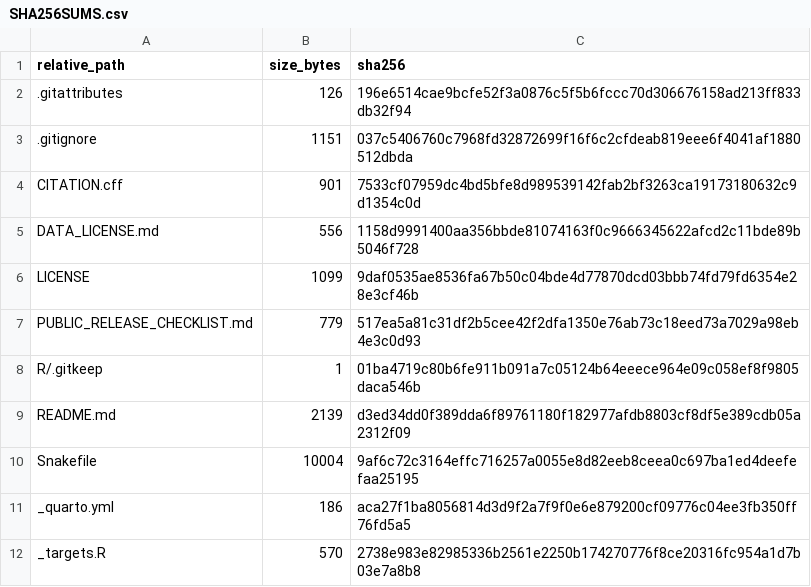
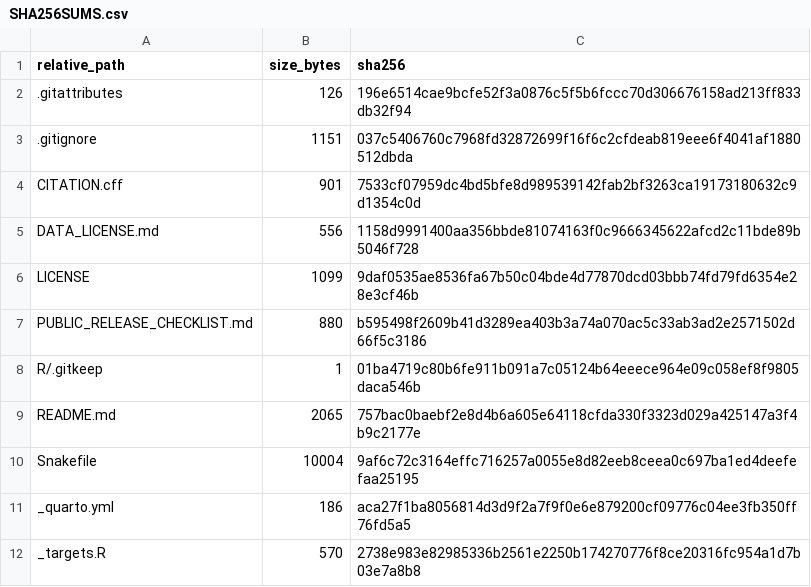
Before and after one commit to benteng-ma/hpylori-amr-transportability, a CSV file: SHA256SUMS.csv, drawn as a sheet; only a part is shown.

```diff
--- a/SHA256SUMS.csv
+++ b/SHA256SUMS.csv
@@ -6,5 +6,5 @@ DATA_LICENSE.md,556,1158d9991400aa356bbde81074163f0c9666345622afcd2c11bde89b5046
 LICENSE,1099,9daf0535ae8536fa67b50c04bde4d77870dcd03bbb74fd79fd6354e28e3cf46b
-PUBLIC_RELEASE_CHECKLIST.md,779,517ea5a81c31df2b5cee42f2dfa1350e76ab73c18eed73a7029a98eb4e3c0d93
+PUBLIC_RELEASE_CHECKLIST.md,880,b595498f2609b41d3289ea403b3a74a070ac5c33ab3ad2e2571502d66f5c3186
 R/.gitkeep,1,01ba4719c80b6fe911b091a7c05124b64eeece964e09c058ef8f9805daca546b
-README.md,2139,d3ed34dd0f389dda6f89761180f182977afdb8803cf8df5e389cdb05a2312f09
+README.md,2065,757bac0baebf2e8d4b6a605e64118cfda330f3323d029a425147a3f4b9c2177e
 Snakefile,10004,9af6c72c3164effc716257a0055e8d82eeb8ceea0c697ba1ed4deefefaa25195
```
Also changed, not shown: 2 other files.
